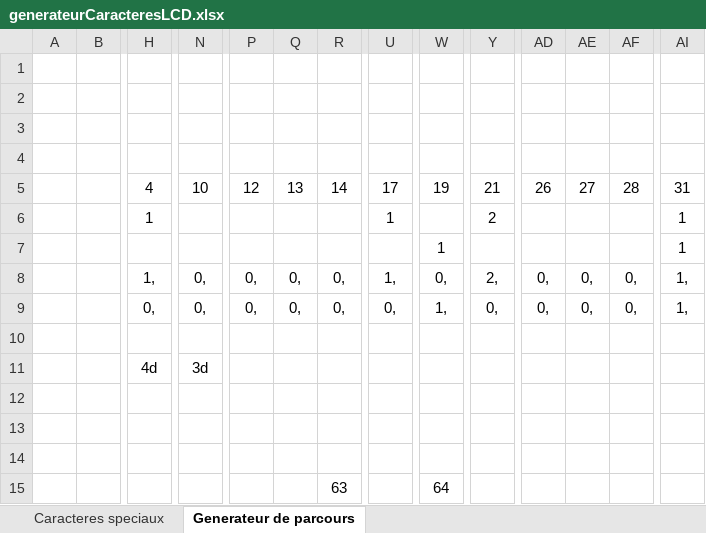
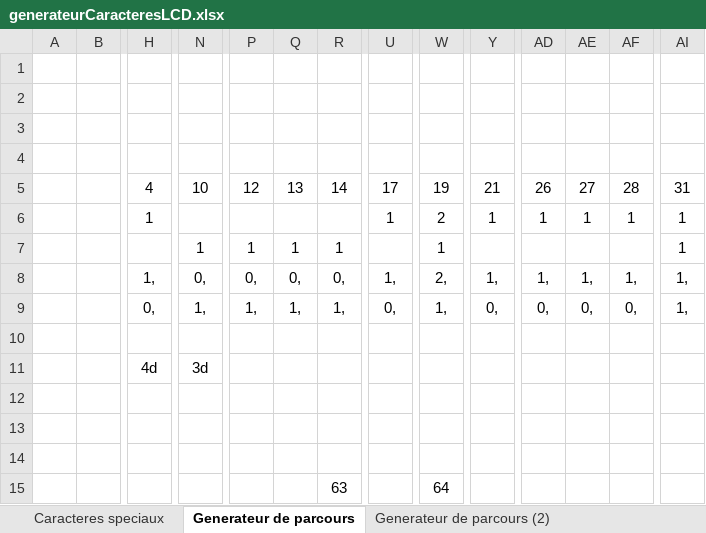
Before and after one commit to LaurentPazdziej/Arduino-SantaClaus, an Excel workbook: generateurCaracteresLCD.xlsx, sheet Generateur de parcours, drawn as a sheet; only a part is shown, gaps mark what is left out; values as stored, in another font and other column widths than the file's, no borders; removed rows and columns are numbered as before the commit, all else as after; rows hold the shown columns only; the diff names each change by its address in the sheet, - before the commit and + after, or states it on an @@ line.

```diff
--- a/generateurCaracteresLCD.xlsx (sheet Generateur de parcours)
+++ b/generateurCaracteresLCD.xlsx (sheet Generateur de parcours)
+sheet tab: Generateur de parcours (2)
-row 6:  |  | 1 |  |  |  |  | 1 |  | 2 |  |  |  | 1
+row 6:  |  | 1 |  |  |  |  | 1 | 2 | 1 | 1 | 1 | 1 | 1
-N7: (empty)
+N7: 1
-P7: (empty)
+P7: 1
-Q7: (empty)
+Q7: 1
-R7: (empty)
+R7: 1
-W8: 0,
+W8: 2,
-Y8: 2,
+Y8: 1,
-AD8: 0,
+AD8: 1,
-AE8: 0,
+AE8: 1,
-AF8: 0,
+AF8: 1,
-N9: 0,
+N9: 1,
-P9: 0,
+P9: 1,
-Q9: 0,
+Q9: 1,
-R9: 0,
+R9: 1,
```
Also changed, not shown: 3 other files.
